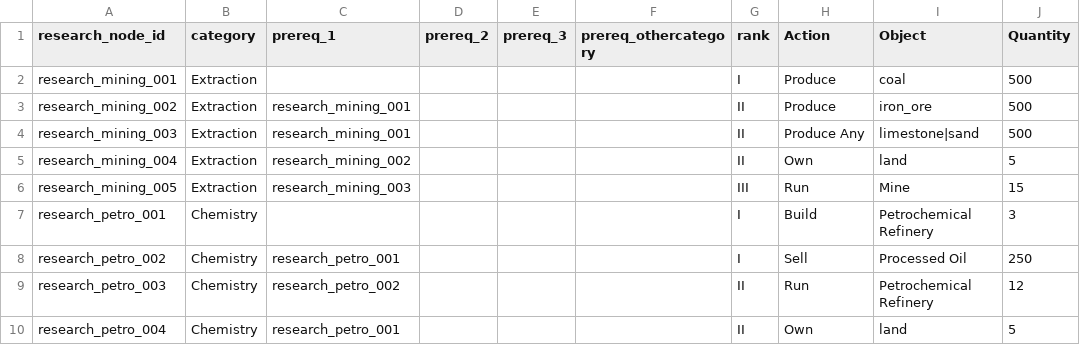
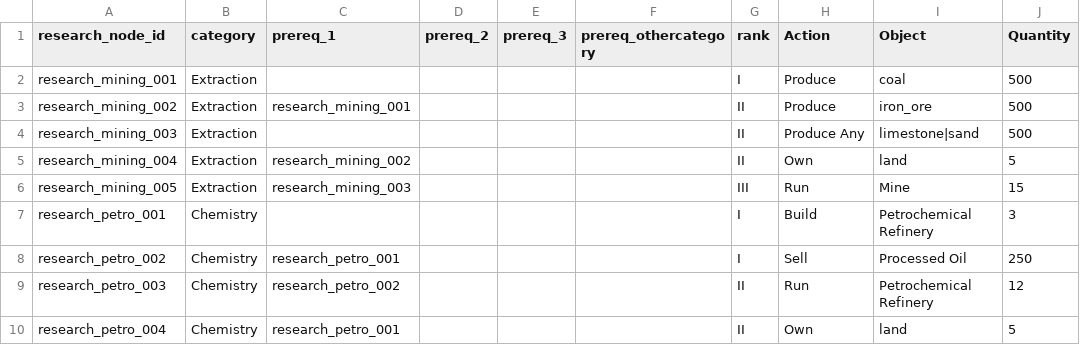
Before and after one commit to LongPigBlankets/price-of-everything, a CSV file: price-of-everything-0.1/data/research_unlocks.csv, drawn as a sheet; only a part is shown; the diff names each change by its address in the sheet, - before the commit and + after, or states it on an @@ line.

```diff
--- a/price-of-everything-0.1/data/research_unlocks.csv
+++ b/price-of-everything-0.1/data/research_unlocks.csv
-C4 (prereq_1): research_mining_001
+C4 (prereq_1): (empty)
```
